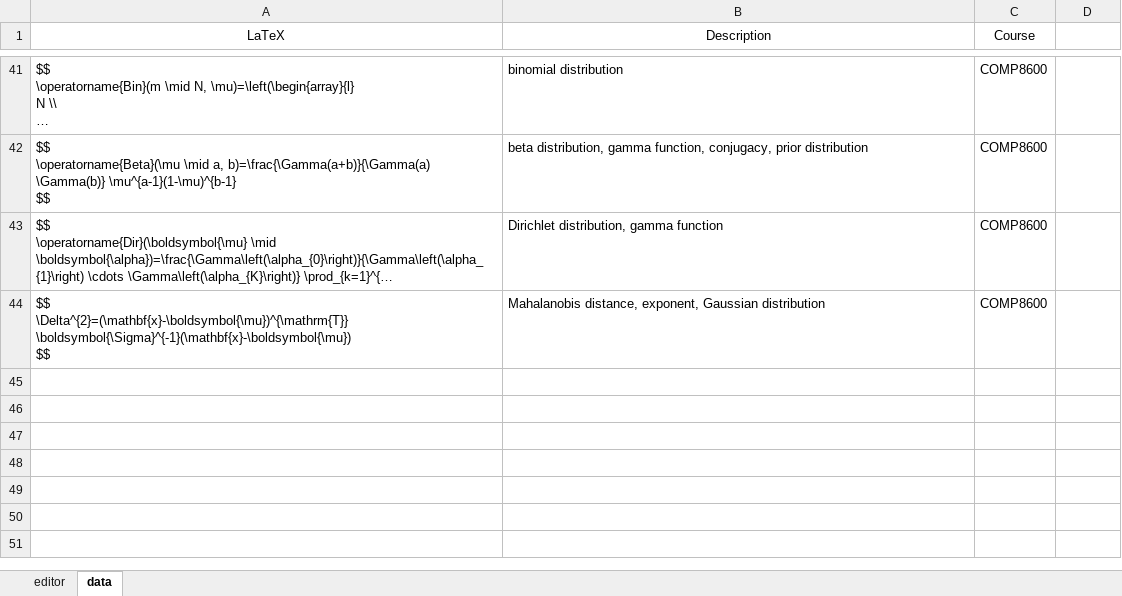
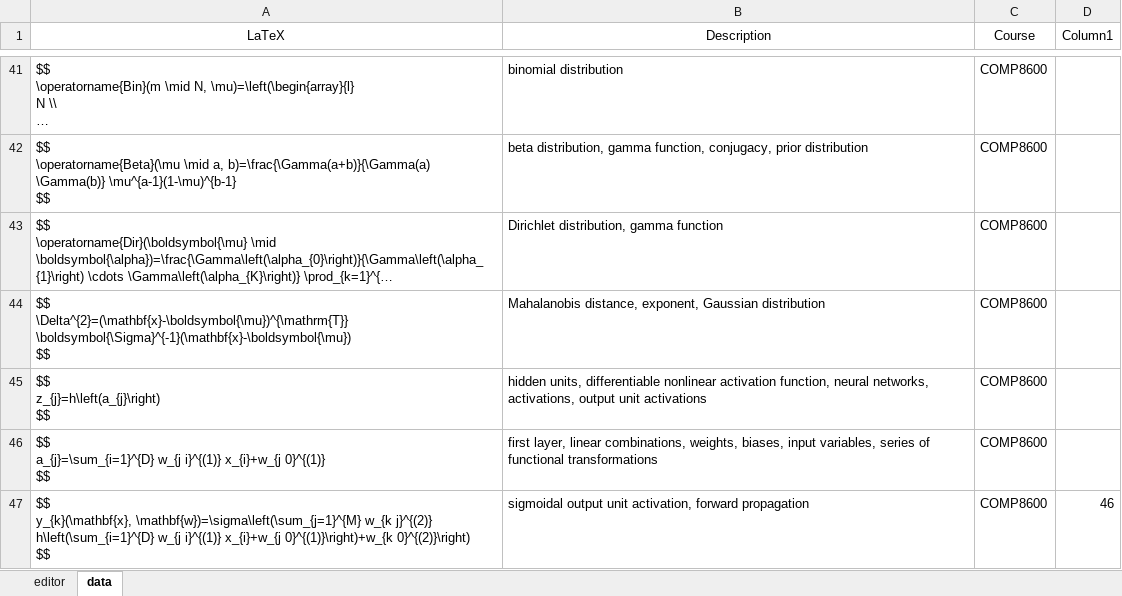
Before and after one commit to human-404/human-404.github.io, an Excel workbook: data.xlsm, sheet data, drawn as a sheet; only a part is shown, gaps mark what is left out; long unchanged cells end in …; values as stored, in another font and other column widths than the file's, no borders; table styles not drawn; ↵ is a line break in a cell; the diff names each change by its address in the sheet, - before the commit and + after, or states it on an @@ line.

```diff
--- a/data.xlsm (sheet data)
+++ b/data.xlsm (sheet data)
-D1: (empty)
+D1: Column1
+row 45: $$ ↵ z_{j}=h\left(a_{j}\right) ↵ $$ | hidden units, differentiable nonlinear activation function, neural networks, activations, output unit activations | COMP8600
+row 46: $$ ↵ a_{j}=\sum_{i=1}^{D} w_{j i}^{(1)} x_{i}+w_{j 0}^{(1)} ↵ $$ | first layer, linear combinations, weights, biases, input variables, series of functional transformations | COMP8600
+row 47: $$ ↵ y_{k}(\mathbf{x}, \mathbf{w})=\sigma\left(\sum_{j=1}^{M} w_{k j}^{(2)} h\left(\sum_{i=1}^{D} w_{j i}^{(1)} x_{i}+w_{j 0}^{(1)}\right)+w_{k 0}^{(2)}\right) ↵ $$ | sigmoidal output unit activation, forward propagation | COMP8600 | 46
```
Also changed, not shown: sheet editor, 9 other files.
